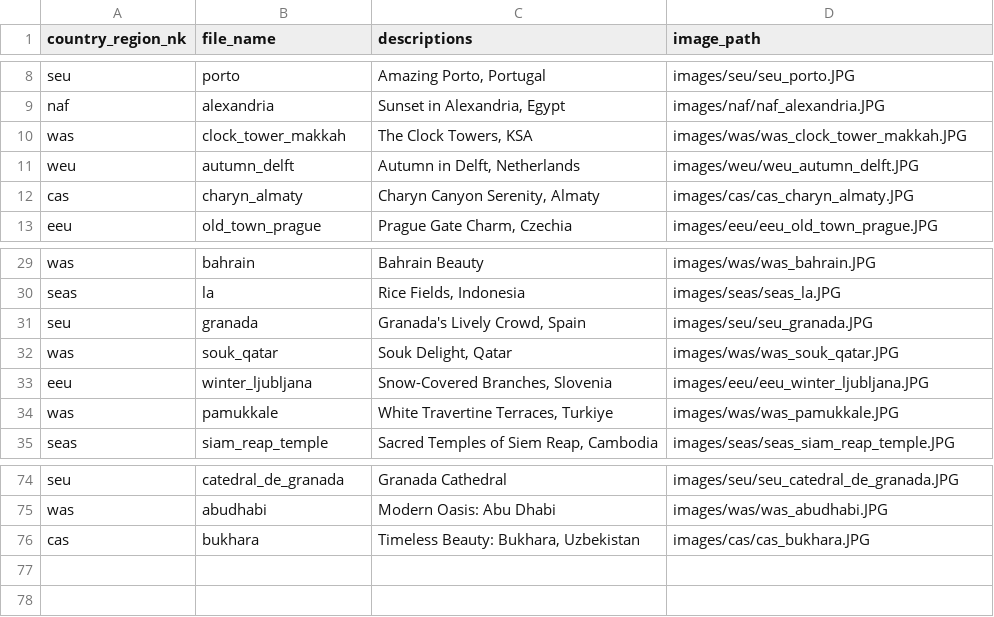
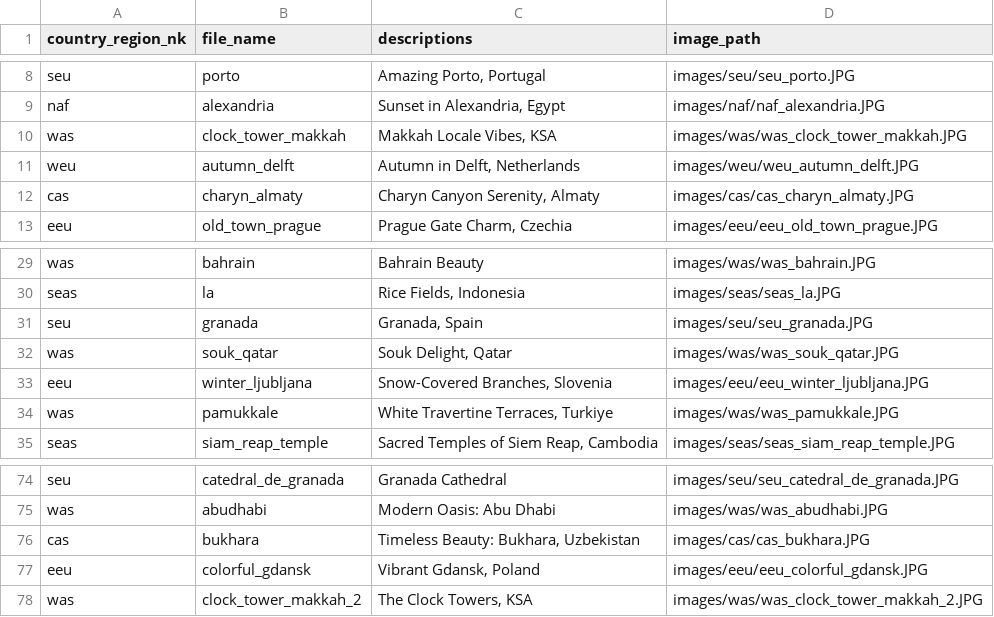
Before and after one commit to hengki-irawan/streamlit-webpage, a CSV file: image_logs.csv, drawn as a sheet; only a part is shown, gaps mark what is left out.

```diff
--- a/image_logs.csv
+++ b/image_logs.csv
@@ -9,3 +9,3 @@ seu,porto,"Amazing Porto, Portugal",images/seu/seu_porto.JPG
 naf,alexandria,"Sunset in Alexandria, Egypt",images/naf/naf_alexandria.JPG
-was,clock_tower_makkah,"The Clock Towers, KSA",images/was/was_clock_tower_makkah.JPG
+was,clock_tower_makkah,"Makkah Locale Vibes, KSA",images/was/was_clock_tower_makkah.JPG
 weu,autumn_delft,"Autumn in Delft, Netherlands",images/weu/weu_autumn_delft.JPG
@@ -30,3 +30,3 @@ was,bahrain,Bahrain Beauty,images/was/was_bahrain.JPG
 seas,la,"Rice Fields, Indonesia",images/seas/seas_la.JPG
-seu,granada,"Granada's Lively Crowd, Spain",images/seu/seu_granada.JPG
+seu,granada,"Granada, Spain",images/seu/seu_granada.JPG
 was,souk_qatar,"Souk Delight, Qatar",images/was/was_souk_qatar.JPG
@@ -76 +76,3 @@ was,abudhabi,Modern Oasis: Abu Dhabi,images/was/was_abudhabi.JPG
 cas,bukhara,"Timeless Beauty: Bukhara, Uzbekistan",images/cas/cas_bukhara.JPG
+eeu,colorful_gdansk,"Vibrant Gdansk, Poland",images/eeu/eeu_colorful_gdansk.JPG
+was,clock_tower_makkah_2,"The Clock Towers, KSA",images/was/was_clock_tower_makkah_2.JPG
```
Also changed, not shown: 2 other files.
